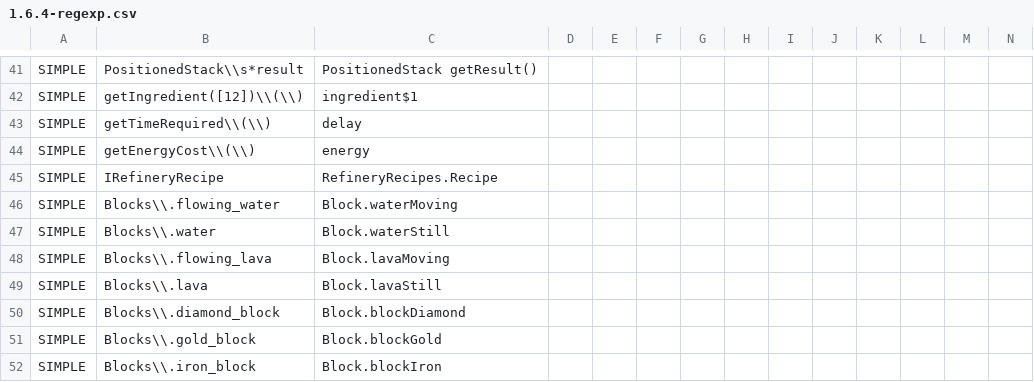
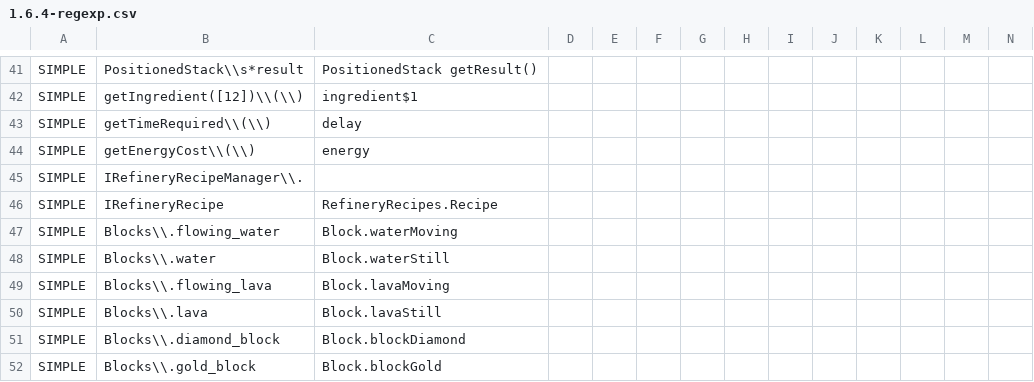
Before and after one commit to yogpstop/QuarryPlus, a CSV file: src/patch/1.6.4-regexp.csv, drawn as a sheet; only a part is shown, gaps mark what is left out; the shorter side is filled out with more unchanged rows; rows hold the shown columns only; the diff names each change by its address in the sheet, - before the commit and + after, or states it on an @@ line.

```diff
--- a/src/patch/1.6.4-regexp.csv
+++ b/src/patch/1.6.4-regexp.csv
+row 45: SIMPLE | IRefineryRecipeManager\\.
```
Also changed, not shown: src/patch/1.5.2-regexp.csv, 10 other files.
